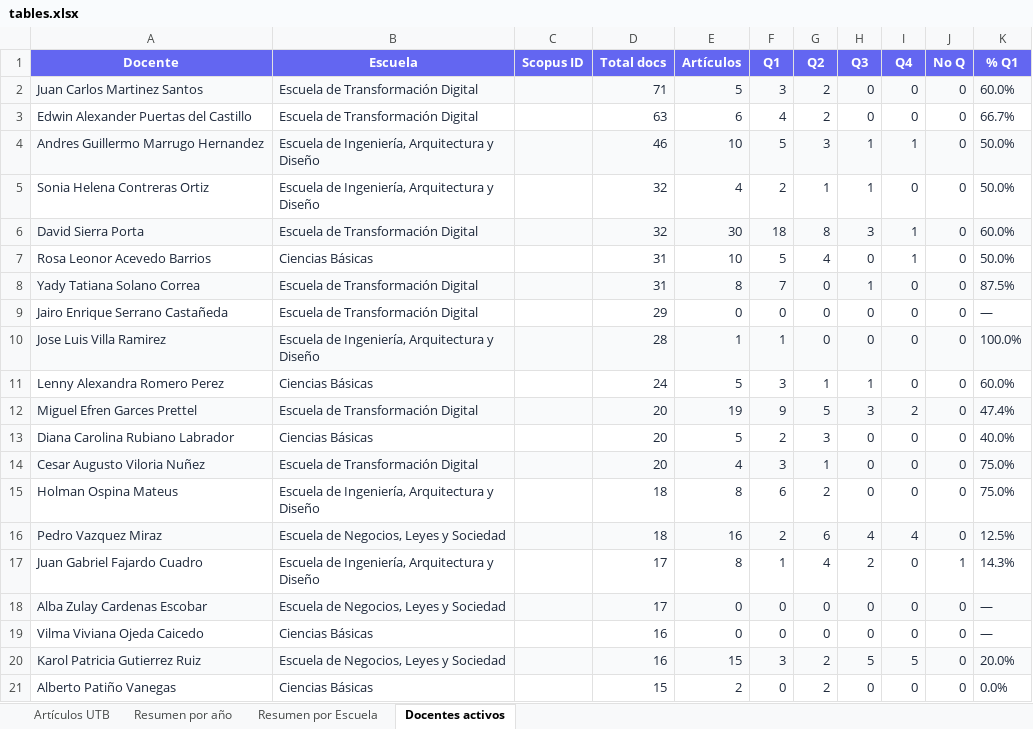
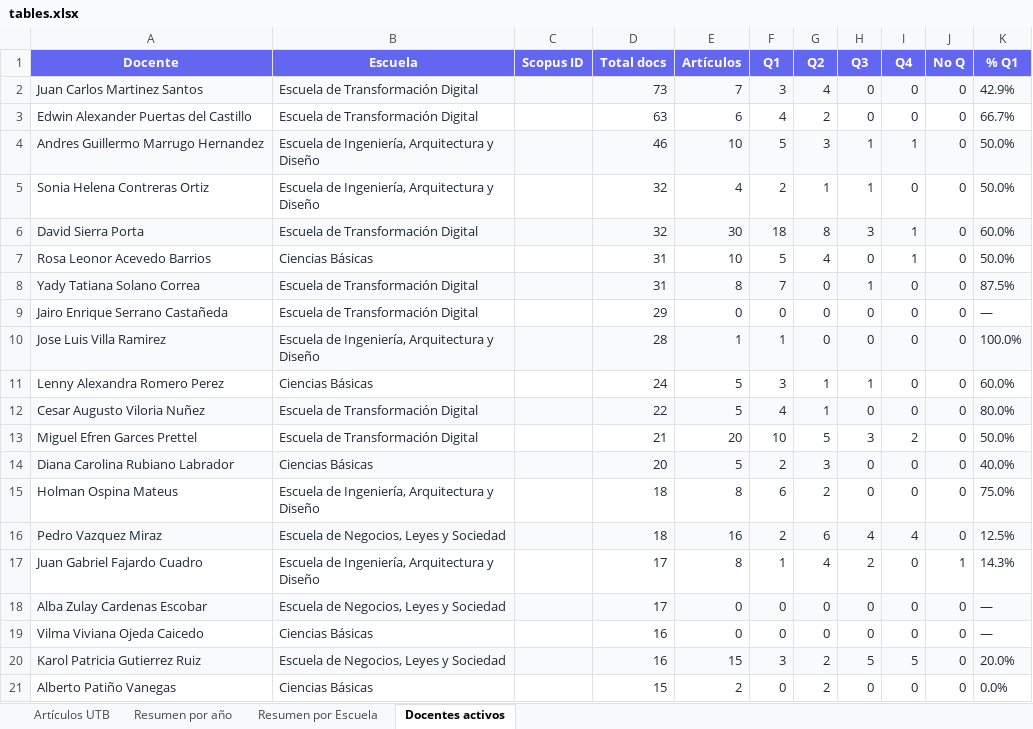
Before and after one commit to sierraporta/Scopus-Metrics-UTB, an Excel workbook: tables.xlsx, sheet Docentes activos, drawn as a sheet; values as stored, in another font and other column widths than the file's, no borders; removed rows and columns are numbered as before the commit, all else as after; the diff names each change by its address in the sheet, - before the commit and + after, or states it on an @@ line.

```diff
--- a/tables.xlsx (sheet Docentes activos)
+++ b/tables.xlsx (sheet Docentes activos)
-D2 (Total docs): 71
+D2 (Total docs): 73
-E2 (Artículos): 5
+E2 (Artículos): 7
-G2 (Q2): 2
+G2 (Q2): 4
-K2 (% Q1): 60.0%
+K2 (% Q1): 42.9%
+row 12: Cesar Augusto Viloria Nuñez | Escuela de Transformación Digital |  | 22 | 5 | 4 | 1 | 0 | 0 | 0 | 80.0%
-A13:K13 fill: #F9FAFB
+A13:K13 fill: none
-D13 (Total docs): 20
+D13 (Total docs): 21
-E13 (Artículos): 19
+E13 (Artículos): 20
-F13 (Q1): 9
+F13 (Q1): 10
-K13 (% Q1): 47.4%
+K13 (% Q1): 50.0%
-A14:K14 fill: none
+A14:K14 fill: #F9FAFB
-row 14: Cesar Augusto Viloria Nuñez | Escuela de Transformación Digital |  | 20 | 4 | 3 | 1 | 0 | 0 | 0 | 75.0%
```
Also changed, not shown: sheet Artículos UTB, sheet Resumen por Escuela, sheet Resumen por año, autores_pivot_cuartiles.xlsx, 1 other file.
